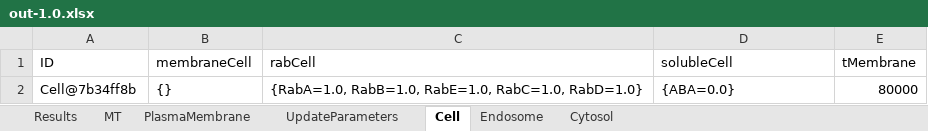
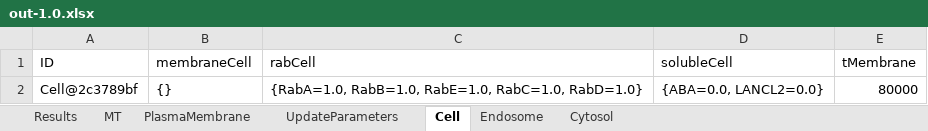
Before and after one commit to ihem-institute/immunity, an Excel workbook: out-1.0.xlsx, sheet Cell, drawn as a sheet; values as stored, in another font and other column widths than the file's, no borders; the diff names each change by its address in the sheet, - before the commit and + after, or states it on an @@ line.

```diff
--- a/out-1.0.xlsx (sheet Cell)
+++ b/out-1.0.xlsx (sheet Cell)
-A2 (ID): Cell@7b34ff8b
+A2 (ID): Cell@2c3789bf
-D2 (solubleCell): {ABA=0.0}
+D2 (solubleCell): {ABA=0.0, LANCL2=0.0}
```
Also changed, not shown: sheet Cytosol, sheet Endosome, sheet MT, sheet PlasmaMembrane, sheet UpdateParameters, sheet Results, InputIntrTransp3.xlsm, 7 other files.
